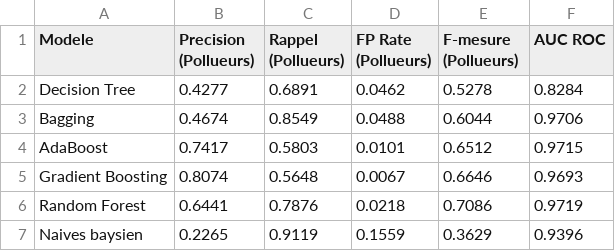
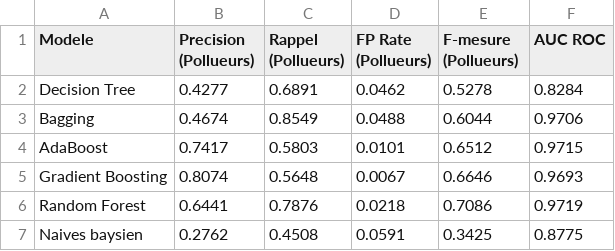
Before and after one commit to bellune/apprentissage_automatique_tp1, a CSV file: resultats/comparaison_modele_unbalance.csv, drawn as a sheet.

```diff
--- a/resultats/comparaison_modele_unbalance.csv
+++ b/resultats/comparaison_modele_unbalance.csv
@@ -6,2 +6,2 @@ Gradient Boosting,0.8074,0.5648,0.0067,0.6646,0.9693
 Random Forest,0.6441,0.7876,0.0218,0.7086,0.9719
-Naives baysien,0.2265,0.9119,0.1559,0.3629,0.9396
+Naives baysien,0.2762,0.4508,0.0591,0.3425,0.8775
```
Also changed, not shown: resultats/comparaison_modele.csv, 14 other files.
